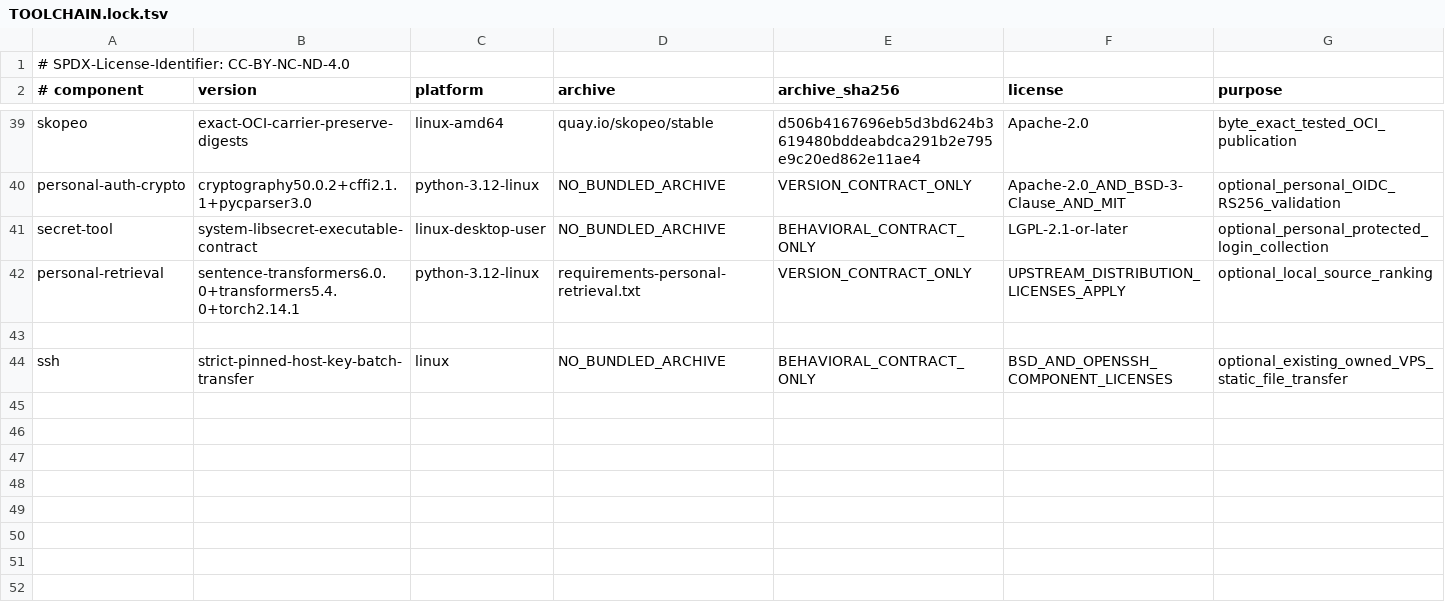
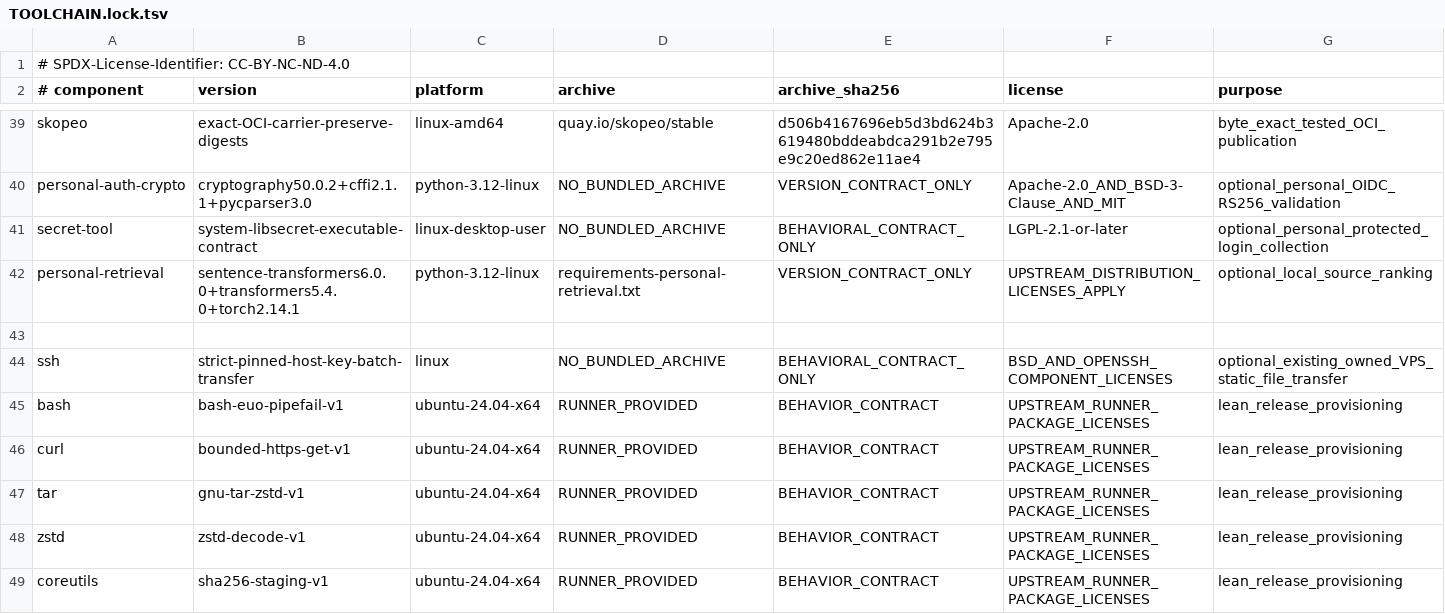
Before and after one commit to ingolf-lohmann/qik-vrt, a TSV file: runtime/toolchains/TOOLCHAIN.lock.tsv, drawn as a sheet; only a part is shown, gaps mark what is left out; the diff names each change by its address in the sheet, - before the commit and + after, or states it on an @@ line.

Commit message:
Fix blocked Lean provisioning with a hash-locked official release
Replace the ontology lane's unbounded mutable Elan bootstrap with the existing official Lean 4.19.0 release route. Verify archive size/SHA-256 before fresh extraction, preserve all default builds, axiom audits and exact-head receipts, and retain bounded failure cleanup.

Declare inherited runner utilities, restore exact archive caches and restrict saving to successful trusted Main dispatches. Add eleven executable provisioning regressions. Full make test and 38 focused checks pass on the frozen candidate tree; hosted kernel execution and productive delivery remain separately required.

Owner: Ingolf Lohmann
Implementation and verification contribution: OpenAI Codex

```diff
--- a/runtime/toolchains/TOOLCHAIN.lock.tsv
+++ b/runtime/toolchains/TOOLCHAIN.lock.tsv
+row 45: bash | bash-euo-pipefail-v1 | ubuntu-24.04-x64 | RUNNER_PROVIDED | BEHAVIOR_CONTRACT | UPSTREAM_RUNNER_PACKAGE_LICENSES | lean_release_provisioning
+row 46: curl | bounded-https-get-v1 | ubuntu-24.04-x64 | RUNNER_PROVIDED | BEHAVIOR_CONTRACT | UPSTREAM_RUNNER_PACKAGE_LICENSES | lean_release_provisioning
+row 47: tar | gnu-tar-zstd-v1 | ubuntu-24.04-x64 | RUNNER_PROVIDED | BEHAVIOR_CONTRACT | UPSTREAM_RUNNER_PACKAGE_LICENSES | lean_release_provisioning
+row 48: zstd | zstd-decode-v1 | ubuntu-24.04-x64 | RUNNER_PROVIDED | BEHAVIOR_CONTRACT | UPSTREAM_RUNNER_PACKAGE_LICENSES | lean_release_provisioning
+row 49: coreutils | sha256-staging-v1 | ubuntu-24.04-x64 | RUNNER_PROVIDED | BEHAVIOR_CONTRACT | UPSTREAM_RUNNER_PACKAGE_LICENSES | lean_release_provisioning
```
Also changed, not shown: 10 other files.
